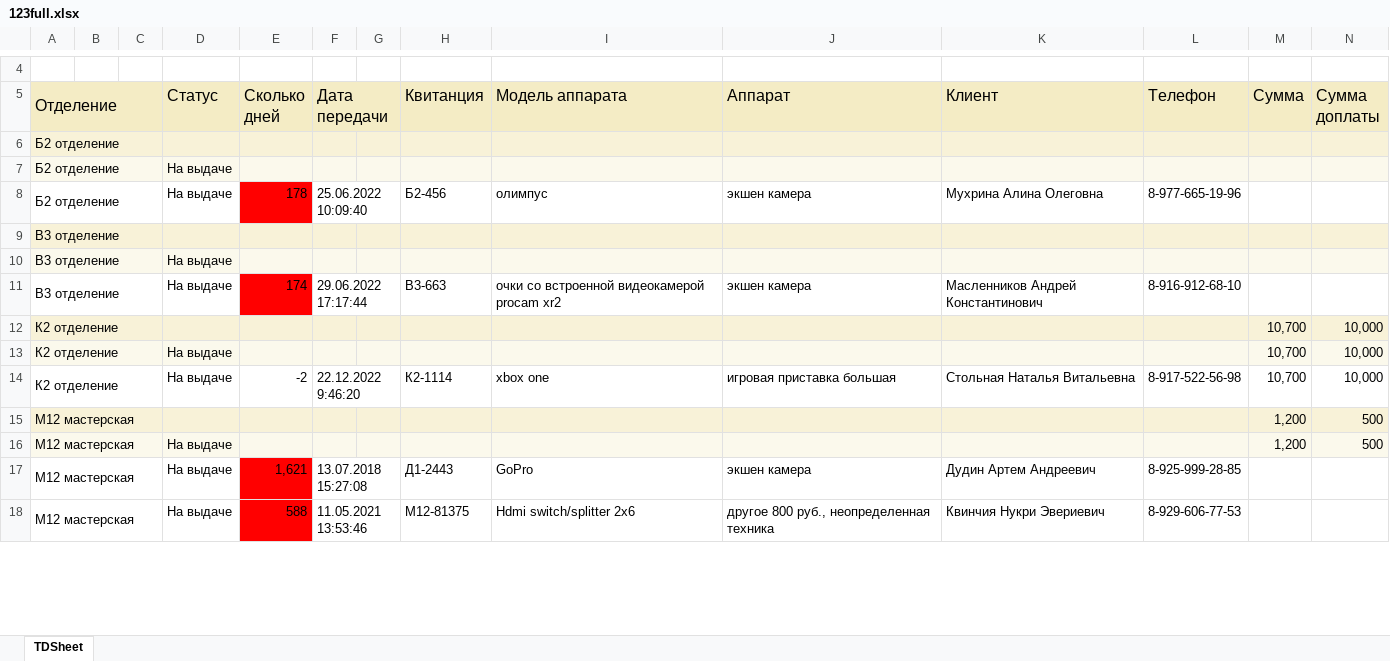
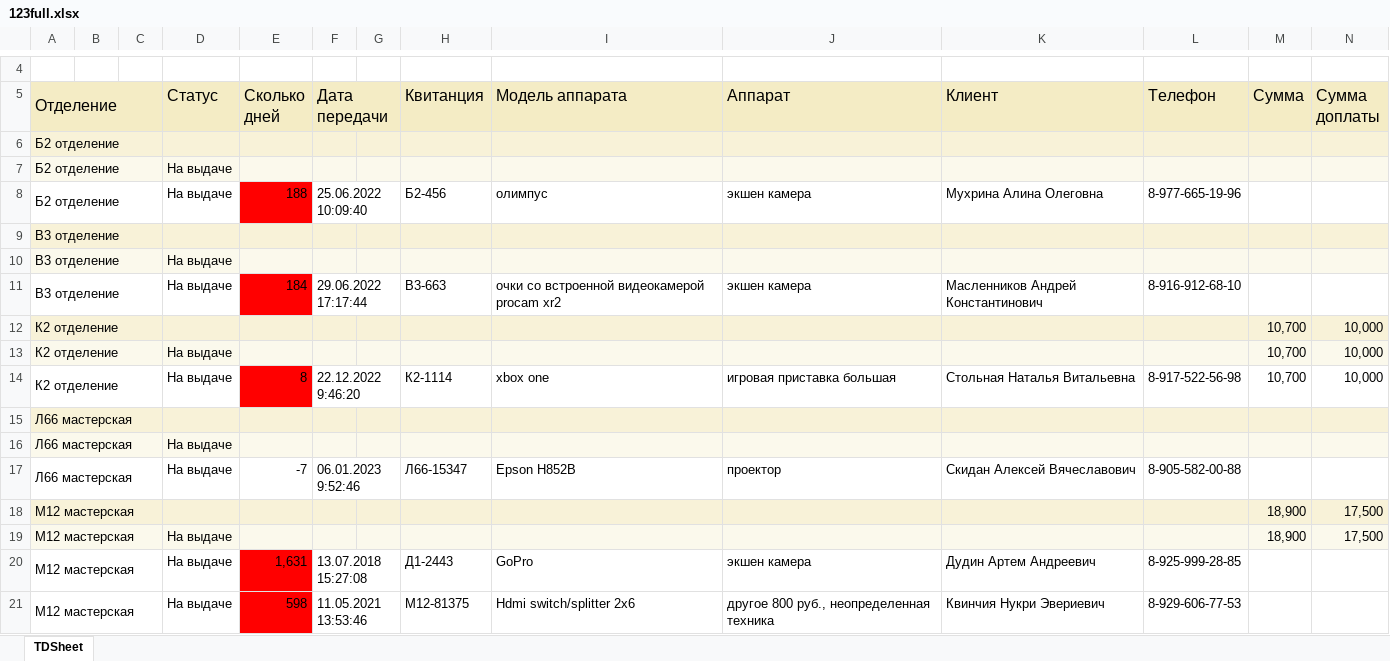
Before and after one commit to KATAR5I5/Nicom-MVC, an Excel workbook: src/main/load_files/Emp123/123full.xlsx, sheet TDSheet, drawn as a sheet; only a part is shown, gaps mark what is left out; values as stored, in another font and other column widths than the file's, no borders; charts and pictures not drawn; addresses are those after the commit; the diff covers the shown part only; the diff names each change by its address in the sheet, - before the commit and + after, or states it on an @@ line.

```diff
--- a/src/main/load_files/Emp123/123full.xlsx (sheet TDSheet)
+++ b/src/main/load_files/Emp123/123full.xlsx (sheet TDSheet)
-E8 (Сколько дней): 178
+E8 (Сколько дней): 188
-E11 (Сколько дней): 174
+E11 (Сколько дней): 184
-E14 (Сколько дней): -2
+E14 (Сколько дней): 8
-E14 fill: none
+E14 fill: #FF0000
+row 15: Л66 мастерская
+row 16: Л66 мастерская |  |  | На выдаче
+row 17: Л66 мастерская |  |  | На выдаче | -7 | 06.01.2023 9:52:46 |  | Л66-15347 | Epson H852B | проектор | Скидан Алексей Вячеславович | 8-905-582-00-88
-M18:M19 (Сумма): 1,200
+M18:M19 (Сумма): 18,900
-N18:N19 (Сумма доплаты): 500
+N18:N19 (Сумма доплаты): 17,500
-E20 (Сколько дней): 1,621
+E20 (Сколько дней): 1,631
-E21 (Сколько дней): 588
+E21 (Сколько дней): 598
```
Also changed, not shown: 6 added rows, 2 removed rows, 33 edited cells and cell formats elsewhere in this sheet, 7 other files.
